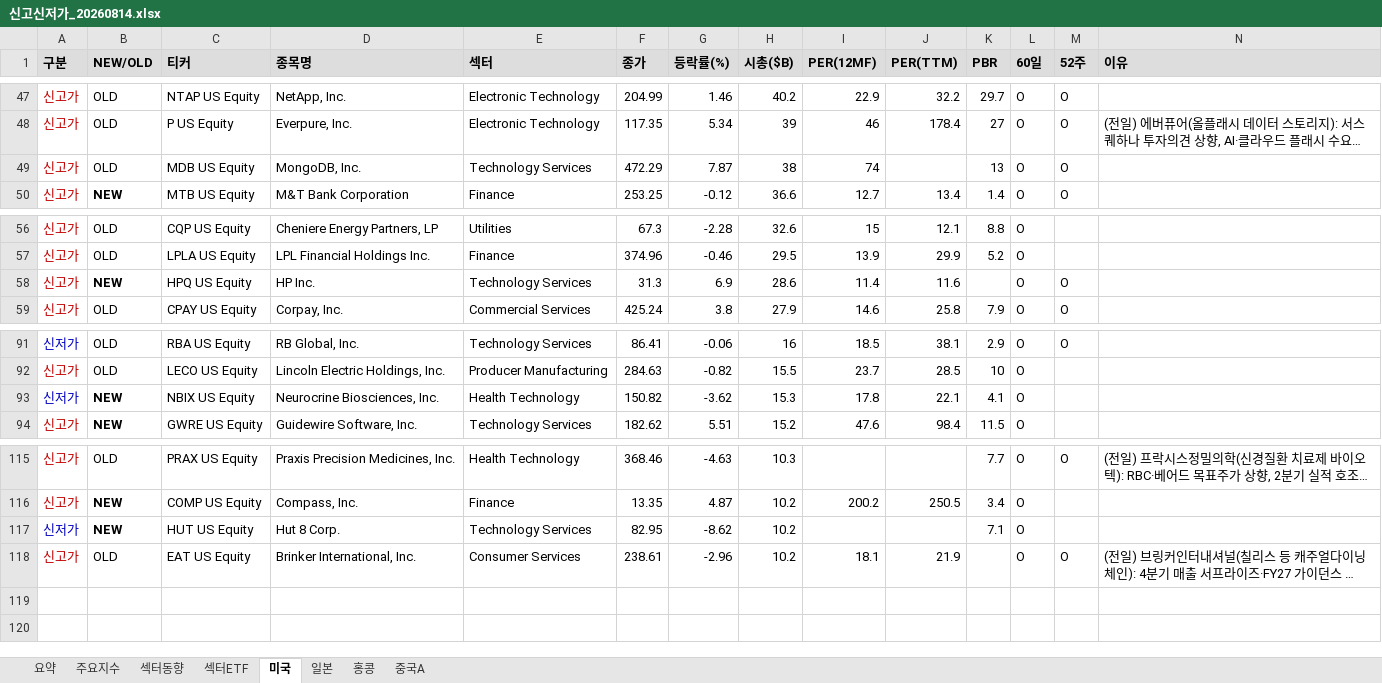
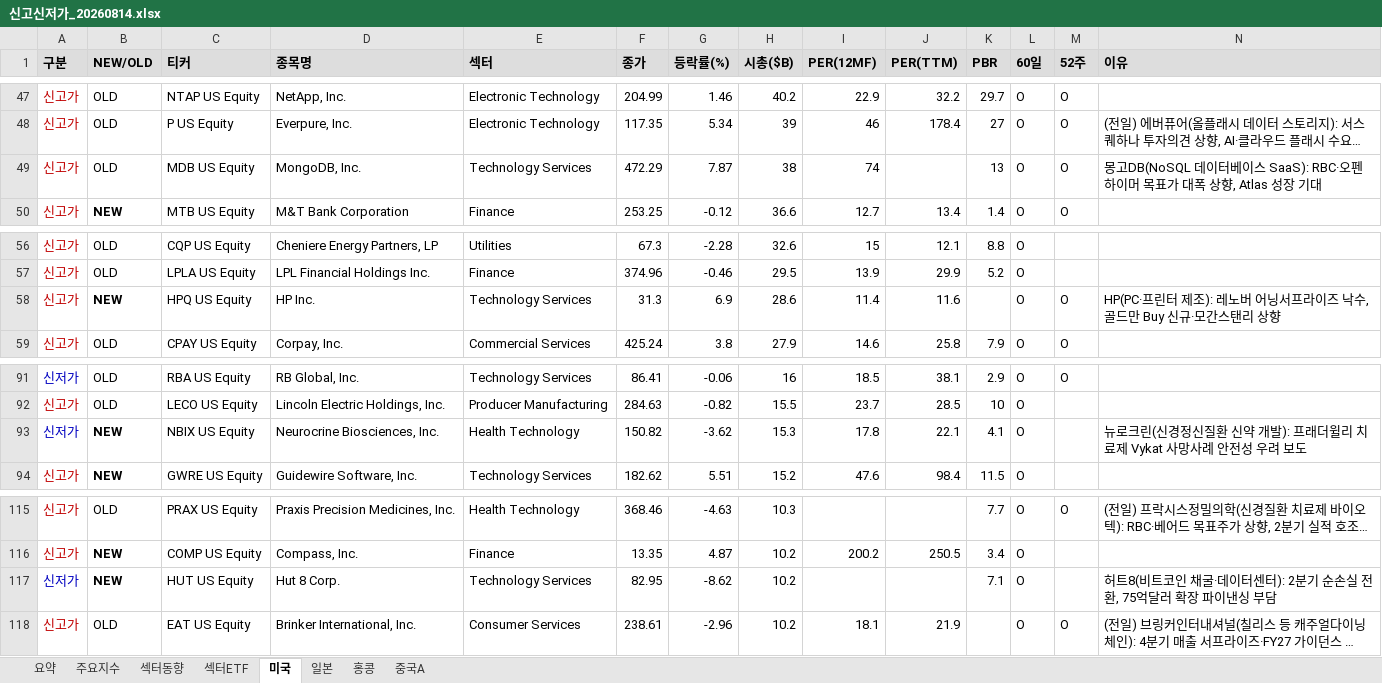
Before and after one commit to cm1n/highlowscreen, an Excel workbook: 신고신저가_20260814.xlsx, sheet 미국, drawn as a sheet; only a part is shown, gaps mark what is left out; long unchanged cells end in …; values as stored, in another font and other column widths than the file's, no borders; the diff covers the shown part only; the diff names each change by its address in the sheet, - before the commit and + after, or states it on an @@ line.

```diff
--- a/신고신저가_20260814.xlsx (sheet 미국)
+++ b/신고신저가_20260814.xlsx (sheet 미국)
-N49 (이유): (empty)
+N49 (이유): 몽고DB(NoSQL 데이터베이스 SaaS): RBC·오펜하이머 목표가 대폭 상향, Atlas 성장 기대
-N58 (이유): (empty)
+N58 (이유): HP(PC·프린터 제조): 레노버 어닝서프라이즈 낙수, 골드만 Buy 신규·모간스탠리 상향
-N93 (이유): (empty)
+N93 (이유): 뉴로크린(신경정신질환 신약 개발): 프래더윌리 치료제 Vykat 사망사례 안전성 우려 보도
-N117 (이유): (empty)
+N117 (이유): 허트8(비트코인 채굴·데이터센터): 2분기 순손실 전환, 75억달러 확장 파이낸싱 부담
```
Also changed, not shown: 8 edited cells elsewhere in this sheet, sheet 요약, sheet 섹터ETF, sheet 홍콩, sheet 중국A, 1 other file.
